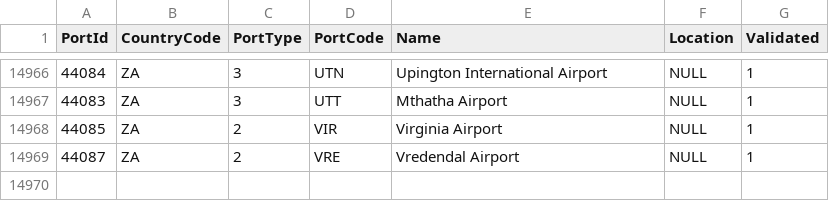
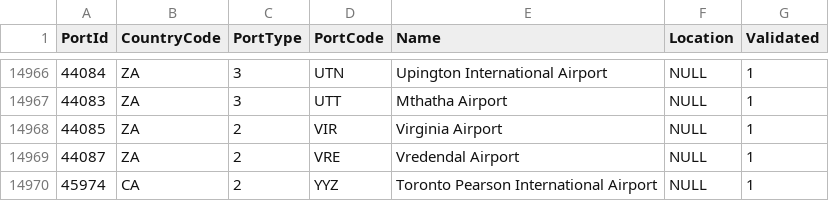
Before and after one commit to hmrc/gform-frontend, a CSV file: conf/lookup/BCD-Port.csv, drawn as a sheet; only a part is shown, gaps mark what is left out.

Commit message:
GFORMS-638 - Toronto Pearson International Airport (YYZ) is missing from Cash Control Declaration service

```diff
--- a/conf/lookup/BCD-Port.csv
+++ b/conf/lookup/BCD-Port.csv
@@ -14969 +14969,2 @@ PortId,CountryCode,PortType,PortCode,Name,Location,Validated
 44087,ZA,2,VRE,Vredendal Airport,NULL,1
+45974,CA,2,YYZ,Toronto Pearson International Airport,NULL,1
```
